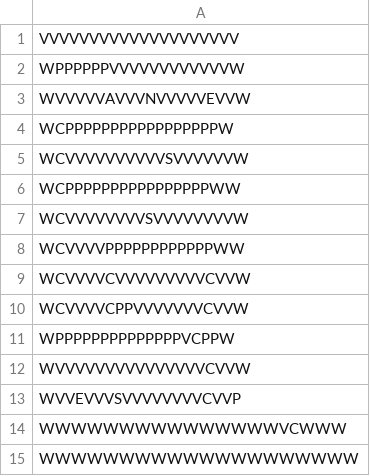
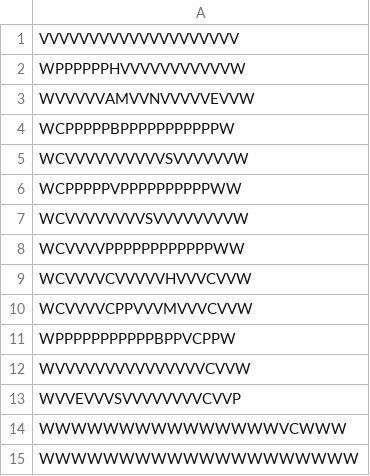
Before and after one commit to AlexandreLaval/Gyromite, a CSV file: Niveaux/Niveau1.csv, drawn as a sheet.

```diff
--- a/Niveaux/Niveau1.csv
+++ b/Niveaux/Niveau1.csv
@@ -1,12 +1,12 @@
 VVVVVVVVVVVVVVVVVVVV
-WPPPPPPVVVVVVVVVVVVW
-WVVVVVAVVVNVVVVVEVVW
-WCPPPPPPPPPPPPPPPPPW
+WPPPPPPHVVVVVVVVVVVW
+WVVVVVAMVVNVVVVVEVVW
+WCPPPPPBPPPPPPPPPPPW
 WCVVVVVVVVVVSVVVVVVW
-WCPPPPPPPPPPPPPPPPWW
+WCPPPPPVPPPPPPPPPPWW
 WCVVVVVVVVSVVVVVVVVW
 WCVVVVPPPPPPPPPPPPWW
-WCVVVVCVVVVVVVVVCVVW
-WCVVVVCPPVVVVVVVCVVW
-WPPPPPPPPPPPPPPVCPPW
+WCVVVVCVVVVVHVVVCVVW
+WCVVVVCPPVVVMVVVCVVW
+WPPPPPPPPPPPBPPVCPPW
 WVVVVVVVVVVVVVVVCVVW
```
Also changed, not shown: 7 other files.
